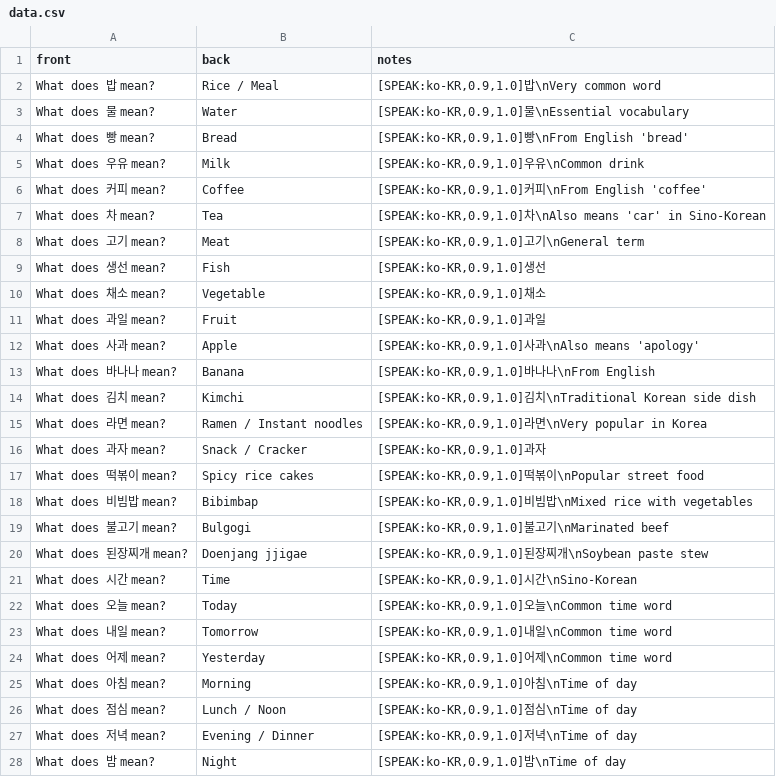
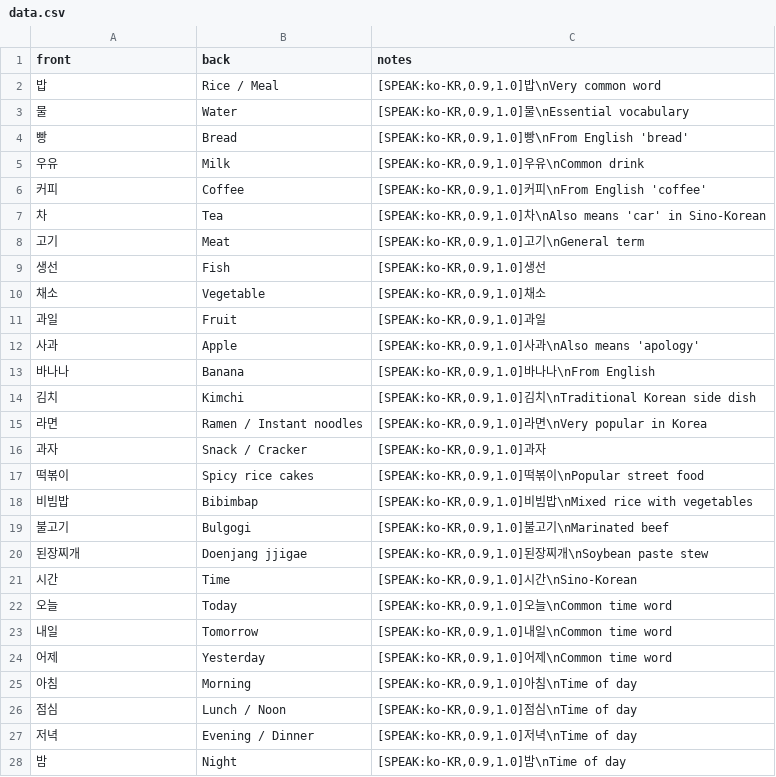
Before and after one commit to benglimus/flashy, a CSV file: DATA/korean-topik1-daily/data.csv, drawn as a sheet; only a part is shown; the diff covers the shown part only.

Commit message:
Update web app, Korean decks, and manual; add Korean TTS page, drop CLI design docs
- app.js: web app changes
- USER_MANUAL.md / index.html: manual and shell updates
- DATA/korean-topik1-basics, *-daily: card updates
- add speak_korean.html
- remove CLI_DESIGN.md, CLI_README.md

```diff
--- a/DATA/korean-topik1-daily/data.csv
+++ b/DATA/korean-topik1-daily/data.csv
@@ -1,28 +1,28 @@
 front,back,notes
-"What does 밥 mean?","Rice / Meal","[SPEAK:ko-KR,0.9,1.0]밥\nVery common word"
-"What does 물 mean?","Water","[SPEAK:ko-KR,0.9,1.0]물\nEssential vocabulary"
-"What does 빵 mean?","Bread","[SPEAK:ko-KR,0.9,1.0]빵\nFrom English 'bread'"
-"What does 우유 mean?","Milk","[SPEAK:ko-KR,0.9,1.0]우유\nCommon drink"
-"What does 커피 mean?","Coffee","[SPEAK:ko-KR,0.9,1.0]커피\nFrom English 'coffee'"
-"What does 차 mean?","Tea","[SPEAK:ko-KR,0.9,1.0]차\nAlso means 'car' in Sino-Korean"
-"What does 고기 mean?","Meat","[SPEAK:ko-KR,0.9,1.0]고기\nGeneral term"
-"What does 생선 mean?","Fish","[SPEAK:ko-KR,0.9,1.0]생선"
-"What does 채소 mean?","Vegetable","[SPEAK:ko-KR,0.9,1.0]채소"
-"What does 과일 mean?","Fruit","[SPEAK:ko-KR,0.9,1.0]과일"
-"What does 사과 mean?","Apple","[SPEAK:ko-KR,0.9,1.0]사과\nAlso means 'apology'"
-"What does 바나나 mean?","Banana","[SPEAK:ko-KR,0.9,1.0]바나나\nFrom English"
-"What does 김치 mean?","Kimchi","[SPEAK:ko-KR,0.9,1.0]김치\nTraditional Korean side dish"
-"What does 라면 mean?","Ramen / Instant noodles","[SPEAK:ko-KR,0.9,1.0]라면\nVery popular in Korea"
-"What does 과자 mean?","Snack / Cracker","[SPEAK:ko-KR,0.9,1.0]과자"
-"What does 떡볶이 mean?","Spicy rice cakes","[SPEAK:ko-KR,0.9,1.0]떡볶이\nPopular street food"
-"What does 비빔밥 mean?","Bibimbap","[SPEAK:ko-KR,0.9,1.0]비빔밥\nMixed rice with vegetables"
-"What does 불고기 mean?","Bulgogi","[SPEAK:ko-KR,0.9,1.0]불고기\nMarinated beef"
-"What does 된장찌개 mean?","Doenjang jjigae","[SPEAK:ko-KR,0.9,1.0]된장찌개\nSoybean paste stew"
-"What does 시간 mean?","Time","[SPEAK:ko-KR,0.9,1.0]시간\nSino-Korean"
-"What does 오늘 mean?","Today","[SPEAK:ko-KR,0.9,1.0]오늘\nCommon time word"
-"What does 내일 mean?","Tomorrow","[SPEAK:ko-KR,0.9,1.0]내일\nCommon time word"
-"What does 어제 mean?","Yesterday","[SPEAK:ko-KR,0.9,1.0]어제\nCommon time word"
-"What does 아침 mean?","Morning","[SPEAK:ko-KR,0.9,1.0]아침\nTime of day"
-"What does 점심 mean?","Lunch / Noon","[SPEAK:ko-KR,0.9,1.0]점심\nTime of day"
-"What does 저녁 mean?","Evening / Dinner","[SPEAK:ko-KR,0.9,1.0]저녁\nTime of day"
-"What does 밤 mean?","Night","[SPEAK:ko-KR,0.9,1.0]밤\nTime of day"
+"밥","Rice / Meal","[SPEAK:ko-KR,0.9,1.0]밥\nVery common word"
+"물","Water","[SPEAK:ko-KR,0.9,1.0]물\nEssential vocabulary"
+"빵","Bread","[SPEAK:ko-KR,0.9,1.0]빵\nFrom English 'bread'"
+"우유","Milk","[SPEAK:ko-KR,0.9,1.0]우유\nCommon drink"
+"커피","Coffee","[SPEAK:ko-KR,0.9,1.0]커피\nFrom English 'coffee'"
+"차","Tea","[SPEAK:ko-KR,0.9,1.0]차\nAlso means 'car' in Sino-Korean"
+"고기","Meat","[SPEAK:ko-KR,0.9,1.0]고기\nGeneral term"
+"생선","Fish","[SPEAK:ko-KR,0.9,1.0]생선"
+"채소","Vegetable","[SPEAK:ko-KR,0.9,1.0]채소"
+"과일","Fruit","[SPEAK:ko-KR,0.9,1.0]과일"
+"사과","Apple","[SPEAK:ko-KR,0.9,1.0]사과\nAlso means 'apology'"
+"바나나","Banana","[SPEAK:ko-KR,0.9,1.0]바나나\nFrom English"
+"김치","Kimchi","[SPEAK:ko-KR,0.9,1.0]김치\nTraditional Korean side dish"
+"라면","Ramen / Instant noodles","[SPEAK:ko-KR,0.9,1.0]라면\nVery popular in Korea"
+"과자","Snack / Cracker","[SPEAK:ko-KR,0.9,1.0]과자"
+"떡볶이","Spicy rice cakes","[SPEAK:ko-KR,0.9,1.0]떡볶이\nPopular street food"
+"비빔밥","Bibimbap","[SPEAK:ko-KR,0.9,1.0]비빔밥\nMixed rice with vegetables"
+"불고기","Bulgogi","[SPEAK:ko-KR,0.9,1.0]불고기\nMarinated beef"
+"된장찌개","Doenjang jjigae","[SPEAK:ko-KR,0.9,1.0]된장찌개\nSoybean paste stew"
+"시간","Time","[SPEAK:ko-KR,0.9,1.0]시간\nSino-Korean"
+"오늘","Today","[SPEAK:ko-KR,0.9,1.0]오늘\nCommon time word"
+"내일","Tomorrow","[SPEAK:ko-KR,0.9,1.0]내일\nCommon time word"
+"어제","Yesterday","[SPEAK:ko-KR,0.9,1.0]어제\nCommon time word"
+"아침","Morning","[SPEAK:ko-KR,0.9,1.0]아침\nTime of day"
+"점심","Lunch / Noon","[SPEAK:ko-KR,0.9,1.0]점심\nTime of day"
+"저녁","Evening / Dinner","[SPEAK:ko-KR,0.9,1.0]저녁\nTime of day"
+"밤","Night","[SPEAK:ko-KR,0.9,1.0]밤\nTime of day"
```
Also changed, not shown: 75 edited cells elsewhere in this file, DATA/korean-topik1-basics/data.csv, 6 other files.
